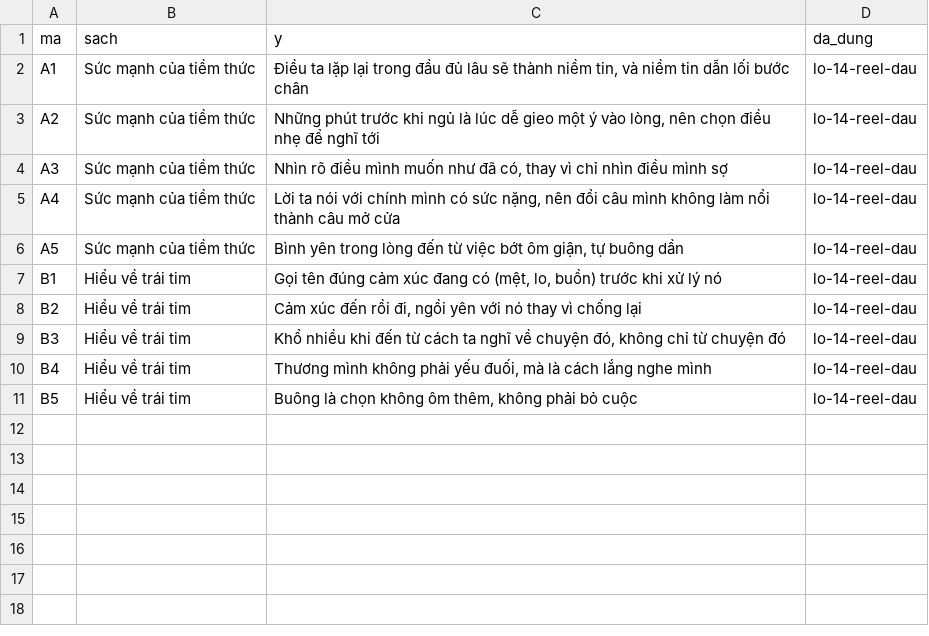
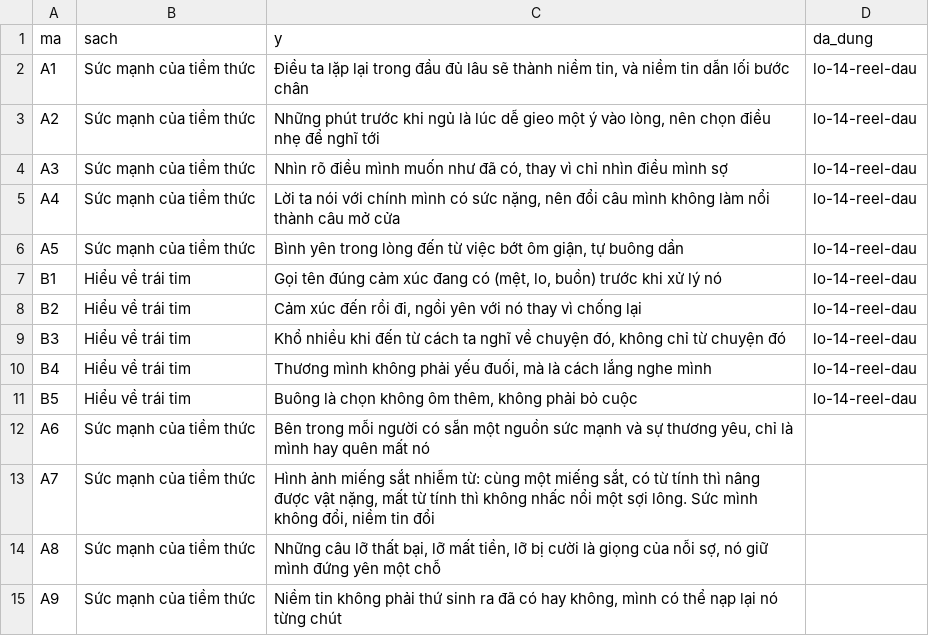
Before and after one commit to kioonguyenn-png/quannhocuoingo, a CSV file: du-lieu/y-dat.csv, drawn as a sheet; the diff names each change by its address in the sheet, - before the commit and + after, or states it on an @@ line.

```diff
--- a/du-lieu/y-dat.csv
+++ b/du-lieu/y-dat.csv
+row 12: A6 | Sức mạnh của tiềm thức | Bên trong mỗi người có sẵn một nguồn sức mạnh và sự thương yêu, chỉ là mình hay quên mất nó
+row 13: A7 | Sức mạnh của tiềm thức | Hình ảnh miếng sắt nhiễm từ: cùng một miếng sắt, có từ tính thì nâng được vật nặng, mất từ tính thì không nhấc nổi một sợi lông. Sức mình không đổi, niềm tin đổi
+row 14: A8 | Sức mạnh của tiềm thức | Những câu lỡ thất bại, lỡ mất tiền, lỡ bị cười là giọng của nỗi sợ, nó giữ mình đứng yên một chỗ
+row 15: A9 | Sức mạnh của tiềm thức | Niềm tin không phải thứ sinh ra đã có hay không, mình có thể nạp lại nó từng chút
```
